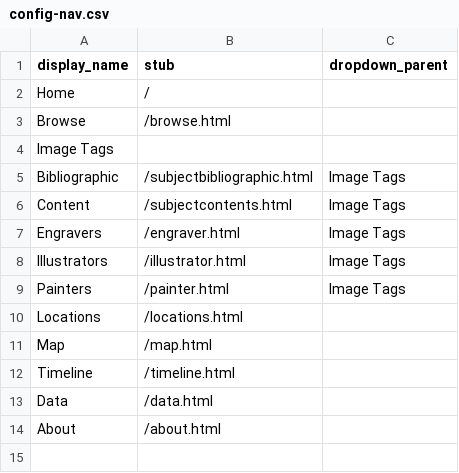
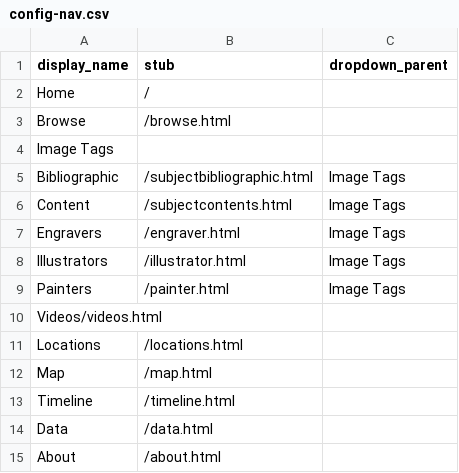
Before and after one commit to WesternLibRSC/MiltonatWestern, a CSV file: _data/config-nav.csv, drawn as a sheet; the diff names each change by its address in the sheet, - before the commit and + after, or states it on an @@ line.

Commit message:
Update config-nav.csv

```diff
--- a/_data/config-nav.csv
+++ b/_data/config-nav.csv
+row 10: Videos/videos.html
```
